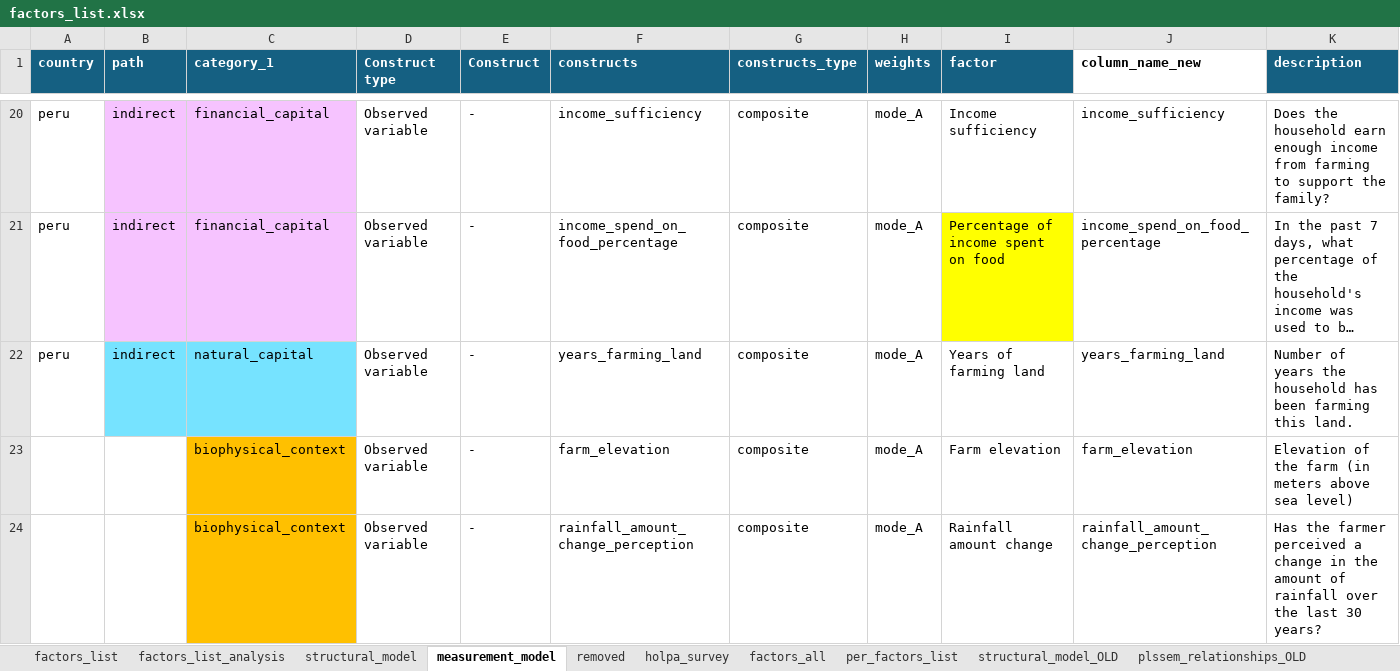
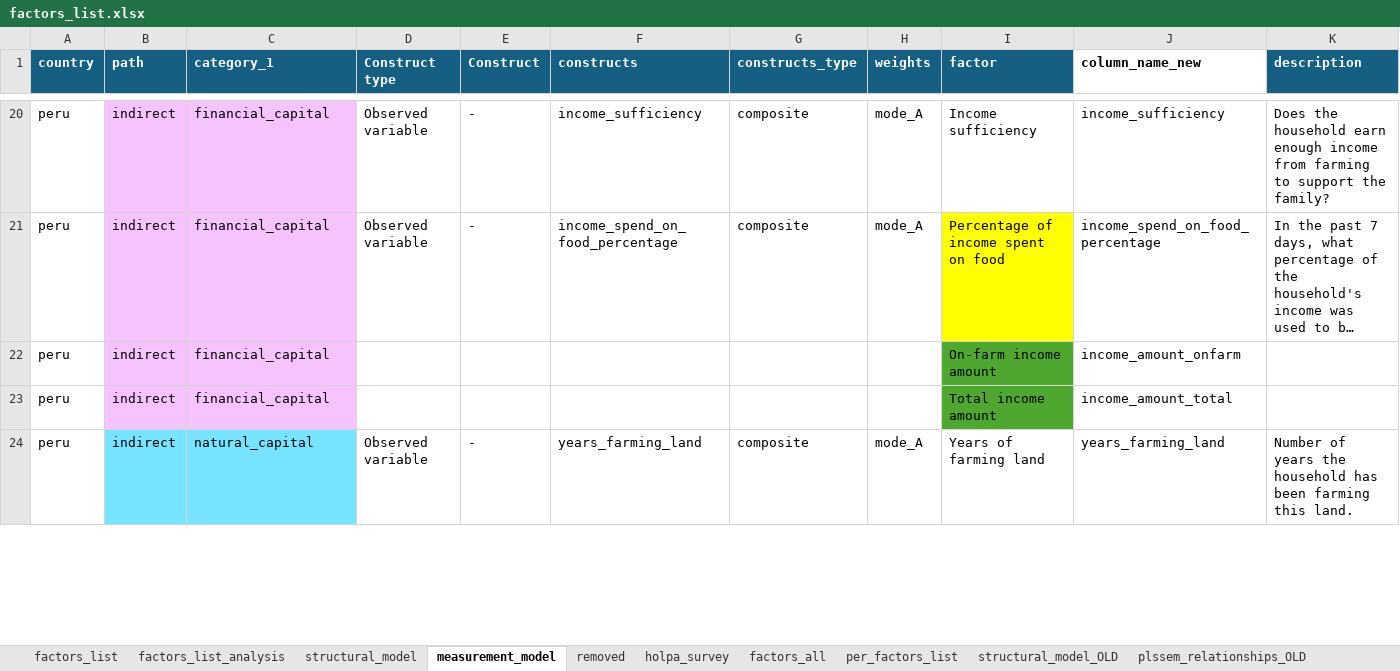
Before and after one commit to andreacsanchezb10/HOLPA_factors_influencing_adoption_dfs, an Excel workbook: factors_list.xlsx, sheet measurement_model, drawn as a sheet; only a part is shown, gaps mark what is left out; long unchanged cells end in …; values as stored, in another font and other column widths than the file's, no borders; table styles not drawn; removed rows and columns are numbered as before the commit, all else as after; the diff covers the shown part only; the diff names each change by its address in the sheet, - before the commit and + after, or states it on an @@ line.

```diff
--- a/factors_list.xlsx (sheet measurement_model)
+++ b/factors_list.xlsx (sheet measurement_model)
+row 22: peru | indirect | financial_capital |  |  |  |  |  | On-farm income amount | income_amount_onfarm
+row 23: peru | indirect | financial_capital |  |  |  |  |  | Total income amount | income_amount_total
@@ row 23 hidden:  |  | biophysical_context | Observed variable | - | farm_elevation | composite | mode_A | Farm elevation | farm_elevation | Elevation of the farm (in meters above sea level) @@
@@ row 24 hidden:  |  | biophysical_context | Observed variable | - | rainfall_amount_change_perception | composite | mode_A | Rainfall amount change | rainfall_amount_change_perception | Has the farmer perceived a change in the amount of rainfall over the last 30 years? @@
```
Also changed, not shown: 22 hidden or unhidden rows and 2 edited cells elsewhere in this sheet, sheet factors_list_analysis, sheet structural_model, sheet factors_list, 2 other files.
